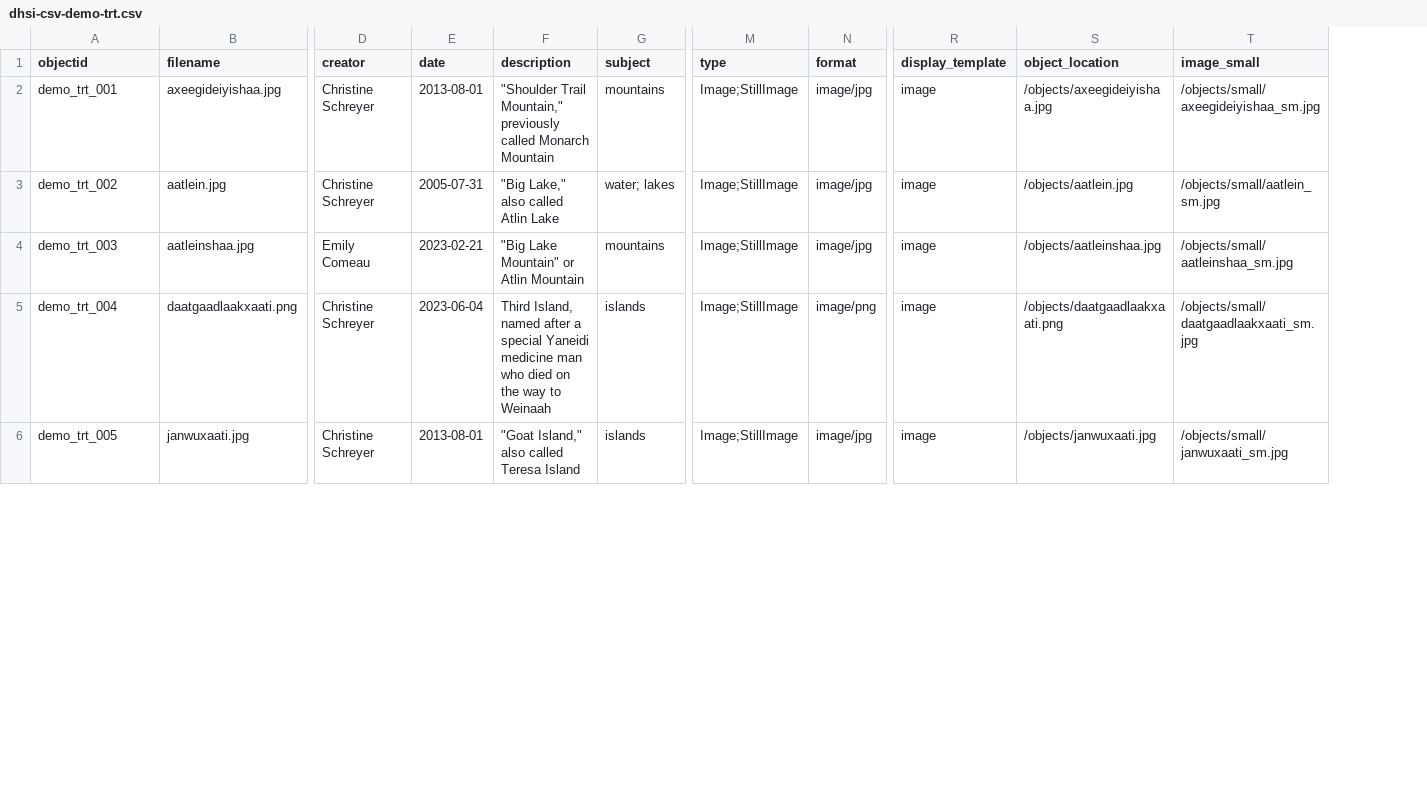
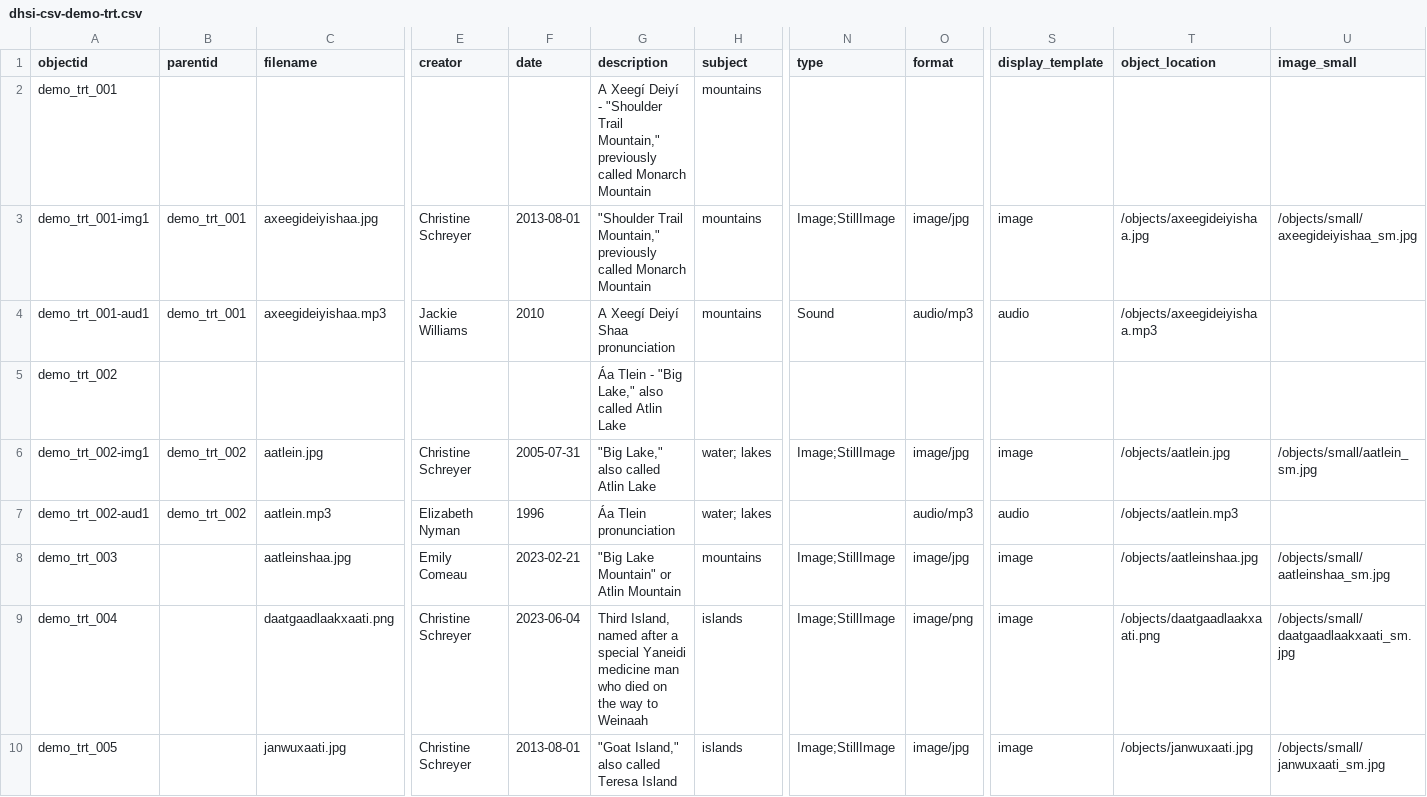
Before and after one commit to skyefree/dhsi-csv-demo-trt, a CSV file: _data/dhsi-csv-demo-trt.csv, drawn as a sheet; only a part is shown, gaps mark what is left out; addresses are those after the commit; rows hold the shown columns only; the diff covers the shown part only; the diff names each change by its address in the sheet, - before the commit and + after, or states it on an @@ line.

Commit message:
replaced csv file

```diff
--- a/_data/dhsi-csv-demo-trt.csv
+++ b/_data/dhsi-csv-demo-trt.csv
+column B (parentid), empty
-C2 (filename): axeegideiyishaa.jpg
+C2 (filename): (empty)
-E2 (creator): Christine Schreyer
+E2 (creator): (empty)
-F2 (date): 2013-08-01
+F2 (date): (empty)
-G2 (description): "Shoulder Trail…
+G2 (description): A Xeegí Deiyí - "Shoulder Trail…
-N2 (type): Image;StillImage
+N2 (type): (empty)
-O2 (format): image/jpg
+O2 (format): (empty)
-S2 (display_template): image
+S2 (display_template): (empty)
-T2 (object_location): /objects/axeegideiyishaa.jpg
+T2 (object_location): (empty)
-U2 (image_small): /objects/small/axeegideiyishaa_sm.jpg
+U2 (image_small): (empty)
+row 3: demo_trt_001-img1 | demo_trt_001 | axeegideiyishaa.jpg | Christine Schreyer | 2013-08-01 | "Shoulder Trail Mountain," previously called Monarch Mountain | mountains | Image;StillImage | image/jpg | image | /objects/axeegideiyishaa.jpg | /objects/small/axeegideiyishaa_sm.jpg
+row 4: demo_trt_001-aud1 | demo_trt_001 | axeegideiyishaa.mp3 | Jackie Williams | 2010 | A Xeegí Deiyí Shaa pronunciation | mountains | Sound | audio/mp3 | audio | /objects/axeegideiyishaa.mp3
-C5 (filename): aatlein.jpg
+C5 (filename): (empty)
-E5 (creator): Christine Schreyer
+E5 (creator): (empty)
-F5 (date): 2005-07-31
+F5 (date): (empty)
-G5 (description): "Big Lake," also called Atlin Lake
+G5 (description): Áa Tlein - "Big Lake," also called Atlin Lake
-H5 (subject): water; lakes
+H5 (subject): (empty)
-N5 (type): Image;StillImage
+N5 (type): (empty)
-O5 (format): image/jpg
+O5 (format): (empty)
-S5 (display_template): image
+S5 (display_template): (empty)
-T5 (object_location): /objects/aatlein.jpg
+T5 (object_location): (empty)
-U5 (image_small): /objects/small/aatlein_sm.jpg
+U5 (image_small): (empty)
+row 6: demo_trt_002-img1 | demo_trt_002 | aatlein.jpg | Christine Schreyer | 2005-07-31 | "Big Lake," also called Atlin Lake | water; lakes | Image;StillImage | image/jpg | image | /objects/aatlein.jpg | /objects/small/aatlein_sm.jpg
+row 7: demo_trt_002-aud1 | demo_trt_002 | aatlein.mp3 | Elizabeth Nyman | 1996 | Áa Tlein pronunciation | water; lakes |  | audio/mp3 | audio | /objects/aatlein.mp3
```
Also changed, not shown: 2 added rows and 10 edited cells elsewhere in this file.
